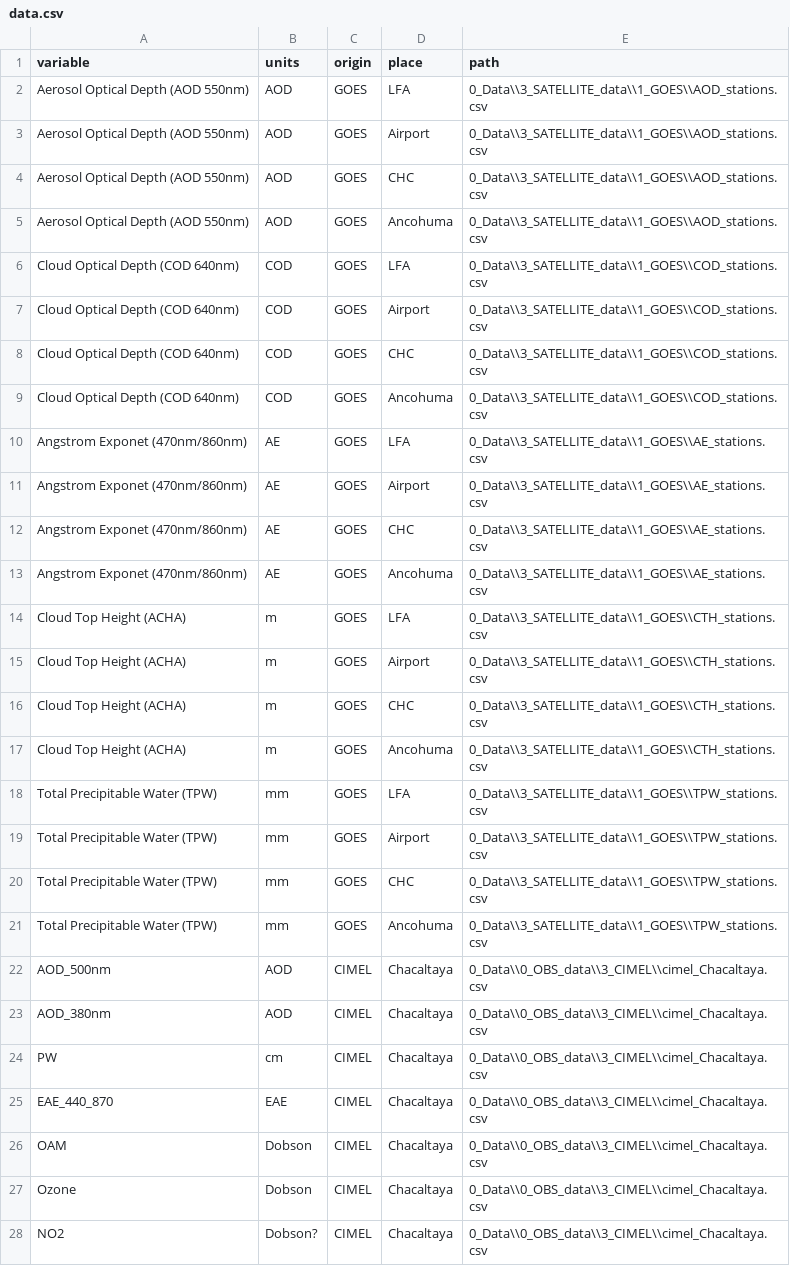
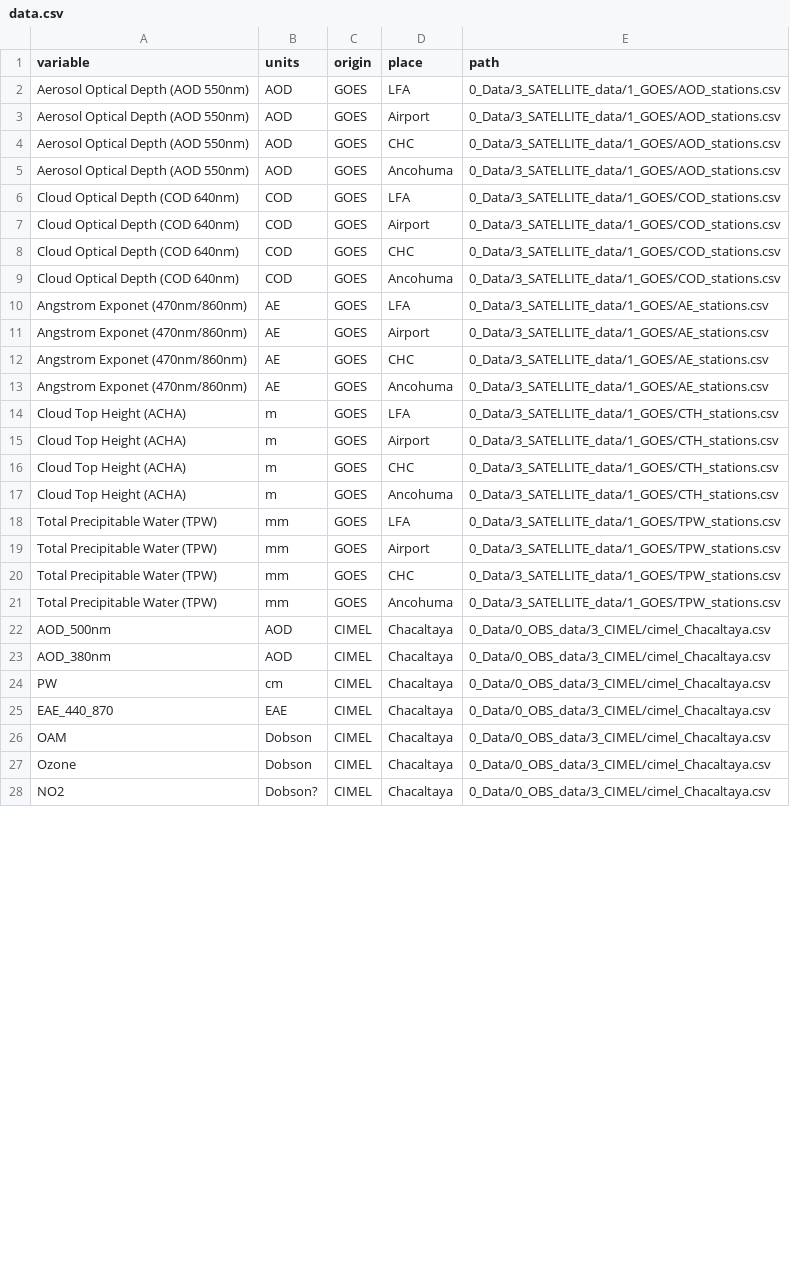
Before and after one commit to LudCano/data-vis-smoke2023, a CSV file: data.csv, drawn as a sheet; only a part is shown; the diff covers the shown part only.

```diff
--- a/data.csv
+++ b/data.csv
@@ -1,28 +1,28 @@
 variable,units,origin,place,path
-Aerosol Optical Depth (AOD 550nm),AOD,GOES,LFA,0_Data\\3_SATELLITE_data\\1_GOES\\AOD_stations.csv
-Aerosol Optical Depth (AOD 550nm),AOD,GOES,Airport,0_Data\\3_SATELLITE_data\\1_GOES\\AOD_stations.csv
-Aerosol Optical Depth (AOD 550nm),AOD,GOES,CHC,0_Data\\3_SATELLITE_data\\1_GOES\\AOD_stations.csv
-Aerosol Optical Depth (AOD 550nm),AOD,GOES,Ancohuma,0_Data\\3_SATELLITE_data\\1_GOES\\AOD_stations.csv
-Cloud Optical Depth (COD 640nm),COD,GOES,LFA,0_Data\\3_SATELLITE_data\\1_GOES\\COD_stations.csv
-Cloud Optical Depth (COD 640nm),COD,GOES,Airport,0_Data\\3_SATELLITE_data\\1_GOES\\COD_stations.csv
-Cloud Optical Depth (COD 640nm),COD,GOES,CHC,0_Data\\3_SATELLITE_data\\1_GOES\\COD_stations.csv
-Cloud Optical Depth (COD 640nm),COD,GOES,Ancohuma,0_Data\\3_SATELLITE_data\\1_GOES\\COD_stations.csv
-Angstrom Exponet (470nm/860nm),AE,GOES,LFA,0_Data\\3_SATELLITE_data\\1_GOES\\AE_stations.csv
-Angstrom Exponet (470nm/860nm),AE,GOES,Airport,0_Data\\3_SATELLITE_data\\1_GOES\\AE_stations.csv
-Angstrom Exponet (470nm/860nm),AE,GOES,CHC,0_Data\\3_SATELLITE_data\\1_GOES\\AE_stations.csv
-Angstrom Exponet (470nm/860nm),AE,GOES,Ancohuma,0_Data\\3_SATELLITE_data\\1_GOES\\AE_stations.csv
-Cloud Top Height (ACHA),m,GOES,LFA,0_Data\\3_SATELLITE_data\\1_GOES\\CTH_stations.csv
-Cloud Top Height (ACHA),m,GOES,Airport,0_Data\\3_SATELLITE_data\\1_GOES\\CTH_stations.csv
-Cloud Top Height (ACHA),m,GOES,CHC,0_Data\\3_SATELLITE_data\\1_GOES\\CTH_stations.csv
-Cloud Top Height (ACHA),m,GOES,Ancohuma,0_Data\\3_SATELLITE_data\\1_GOES\\CTH_stations.csv
-Total Precipitable Water (TPW),mm,GOES,LFA,0_Data\\3_SATELLITE_data\\1_GOES\\TPW_stations.csv
-Total Precipitable Water (TPW),mm,GOES,Airport,0_Data\\3_SATELLITE_data\\1_GOES\\TPW_stations.csv
-Total Precipitable Water (TPW),mm,GOES,CHC,0_Data\\3_SATELLITE_data\\1_GOES\\TPW_stations.csv
-Total Precipitable Water (TPW),mm,GOES,Ancohuma,0_Data\\3_SATELLITE_data\\1_GOES\\TPW_stations.csv
-AOD_500nm,AOD,CIMEL,Chacaltaya,0_Data\\0_OBS_data\\3_CIMEL\\cimel_Chacaltaya.csv
-AOD_380nm,AOD,CIMEL,Chacaltaya,0_Data\\0_OBS_data\\3_CIMEL\\cimel_Chacaltaya.csv
-PW,cm,CIMEL,Chacaltaya,0_Data\\0_OBS_data\\3_CIMEL\\cimel_Chacaltaya.csv
-EAE_440_870,EAE,CIMEL,Chacaltaya,0_Data\\0_OBS_data\\3_CIMEL\\cimel_Chacaltaya.csv
-OAM,Dobson,CIMEL,Chacaltaya,0_Data\\0_OBS_data\\3_CIMEL\\cimel_Chacaltaya.csv
-Ozone,Dobson,CIMEL,Chacaltaya,0_Data\\0_OBS_data\\3_CIMEL\\cimel_Chacaltaya.csv
-NO2,Dobson?,CIMEL,Chacaltaya,0_Data\\0_OBS_data\\3_CIMEL\\cimel_Chacaltaya.csv
+Aerosol Optical Depth (AOD 550nm),AOD,GOES,LFA,0_Data/3_SATELLITE_data/1_GOES/AOD_stations.csv
+Aerosol Optical Depth (AOD 550nm),AOD,GOES,Airport,0_Data/3_SATELLITE_data/1_GOES/AOD_stations.csv
+Aerosol Optical Depth (AOD 550nm),AOD,GOES,CHC,0_Data/3_SATELLITE_data/1_GOES/AOD_stations.csv
+Aerosol Optical Depth (AOD 550nm),AOD,GOES,Ancohuma,0_Data/3_SATELLITE_data/1_GOES/AOD_stations.csv
+Cloud Optical Depth (COD 640nm),COD,GOES,LFA,0_Data/3_SATELLITE_data/1_GOES/COD_stations.csv
+Cloud Optical Depth (COD 640nm),COD,GOES,Airport,0_Data/3_SATELLITE_data/1_GOES/COD_stations.csv
+Cloud Optical Depth (COD 640nm),COD,GOES,CHC,0_Data/3_SATELLITE_data/1_GOES/COD_stations.csv
+Cloud Optical Depth (COD 640nm),COD,GOES,Ancohuma,0_Data/3_SATELLITE_data/1_GOES/COD_stations.csv
+Angstrom Exponet (470nm/860nm),AE,GOES,LFA,0_Data/3_SATELLITE_data/1_GOES/AE_stations.csv
+Angstrom Exponet (470nm/860nm),AE,GOES,Airport,0_Data/3_SATELLITE_data/1_GOES/AE_stations.csv
+Angstrom Exponet (470nm/860nm),AE,GOES,CHC,0_Data/3_SATELLITE_data/1_GOES/AE_stations.csv
+Angstrom Exponet (470nm/860nm),AE,GOES,Ancohuma,0_Data/3_SATELLITE_data/1_GOES/AE_stations.csv
+Cloud Top Height (ACHA),m,GOES,LFA,0_Data/3_SATELLITE_data/1_GOES/CTH_stations.csv
+Cloud Top Height (ACHA),m,GOES,Airport,0_Data/3_SATELLITE_data/1_GOES/CTH_stations.csv
+Cloud Top Height (ACHA),m,GOES,CHC,0_Data/3_SATELLITE_data/1_GOES/CTH_stations.csv
+Cloud Top Height (ACHA),m,GOES,Ancohuma,0_Data/3_SATELLITE_data/1_GOES/CTH_stations.csv
+Total Precipitable Water (TPW),mm,GOES,LFA,0_Data/3_SATELLITE_data/1_GOES/TPW_stations.csv
+Total Precipitable Water (TPW),mm,GOES,Airport,0_Data/3_SATELLITE_data/1_GOES/TPW_stations.csv
+Total Precipitable Water (TPW),mm,GOES,CHC,0_Data/3_SATELLITE_data/1_GOES/TPW_stations.csv
+Total Precipitable Water (TPW),mm,GOES,Ancohuma,0_Data/3_SATELLITE_data/1_GOES/TPW_stations.csv
+AOD_500nm,AOD,CIMEL,Chacaltaya,0_Data/0_OBS_data/3_CIMEL/cimel_Chacaltaya.csv
+AOD_380nm,AOD,CIMEL,Chacaltaya,0_Data/0_OBS_data/3_CIMEL/cimel_Chacaltaya.csv
+PW,cm,CIMEL,Chacaltaya,0_Data/0_OBS_data/3_CIMEL/cimel_Chacaltaya.csv
+EAE_440_870,EAE,CIMEL,Chacaltaya,0_Data/0_OBS_data/3_CIMEL/cimel_Chacaltaya.csv
+OAM,Dobson,CIMEL,Chacaltaya,0_Data/0_OBS_data/3_CIMEL/cimel_Chacaltaya.csv
+Ozone,Dobson,CIMEL,Chacaltaya,0_Data/0_OBS_data/3_CIMEL/cimel_Chacaltaya.csv
+NO2,Dobson?,CIMEL,Chacaltaya,0_Data/0_OBS_data/3_CIMEL/cimel_Chacaltaya.csv
```
Also changed, not shown: 24 added rows and 7 edited cells elsewhere in this file, 3 other files.
